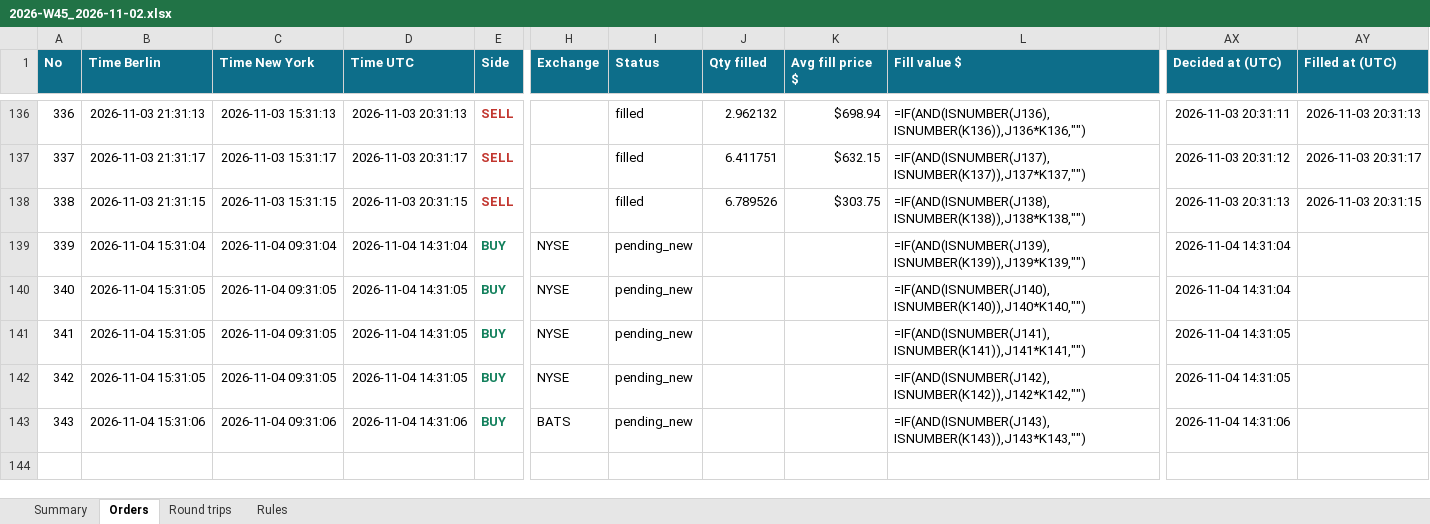
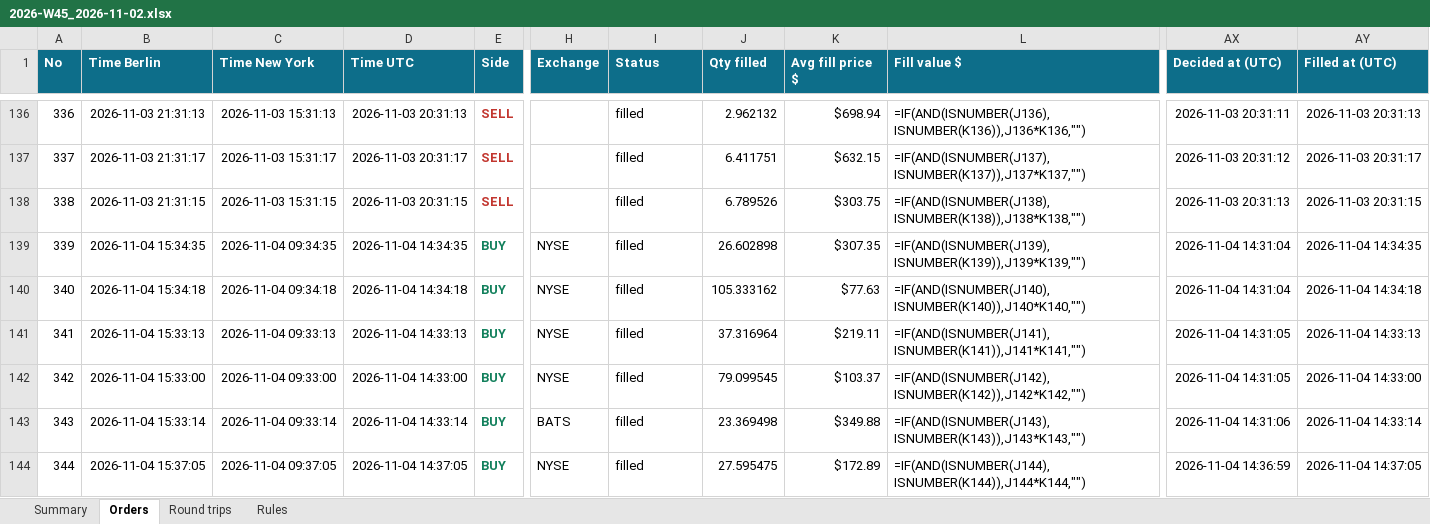
Before and after one commit to minto2196/my-claude-trade, an Excel workbook: trade-records/excel/2026-W45_2026-11-02.xlsx, sheet Orders, drawn as a sheet; only a part is shown, gaps mark what is left out; values as stored, in another font and other column widths than the file's, no borders; formulas without a stored value are shown as written; table styles not drawn; rows hold the shown columns only; the diff covers the shown part only; the diff names each change by its address in the sheet, - before the commit and + after, or states it on an @@ line.

Commit message:
records: 2026-11-04 14:37 UTC

```diff
--- a/trade-records/excel/2026-W45_2026-11-02.xlsx (sheet Orders)
+++ b/trade-records/excel/2026-W45_2026-11-02.xlsx (sheet Orders)
-B139 (Time Berlin): 2026-11-04 15:31:04
+B139 (Time Berlin): 2026-11-04 15:34:35
-C139 (Time New York): 2026-11-04 09:31:04
+C139 (Time New York): 2026-11-04 09:34:35
-D139 (Time UTC): 2026-11-04 14:31:04
+D139 (Time UTC): 2026-11-04 14:34:35
-I139:I143 (Status): pending_new
+I139:I143 (Status): filled
-J139 (Qty filled): (empty)
+J139 (Qty filled): 26.602898
-K139 (Avg fill price $): (empty)
+K139 (Avg fill price $): $307.35
-AY139 (Filled at (UTC)): (empty)
+AY139 (Filled at (UTC)): 2026-11-04 14:34:35
-B140 (Time Berlin): 2026-11-04 15:31:05
+B140 (Time Berlin): 2026-11-04 15:34:18
-C140 (Time New York): 2026-11-04 09:31:05
+C140 (Time New York): 2026-11-04 09:34:18
-D140 (Time UTC): 2026-11-04 14:31:05
+D140 (Time UTC): 2026-11-04 14:34:18
-J140 (Qty filled): (empty)
+J140 (Qty filled): 105.333162
-K140 (Avg fill price $): (empty)
+K140 (Avg fill price $): $77.63
-AY140 (Filled at (UTC)): (empty)
+AY140 (Filled at (UTC)): 2026-11-04 14:34:18
-B141 (Time Berlin): 2026-11-04 15:31:05
+B141 (Time Berlin): 2026-11-04 15:33:13
-C141 (Time New York): 2026-11-04 09:31:05
+C141 (Time New York): 2026-11-04 09:33:13
-D141 (Time UTC): 2026-11-04 14:31:05
+D141 (Time UTC): 2026-11-04 14:33:13
-J141 (Qty filled): (empty)
+J141 (Qty filled): 37.316964
-K141 (Avg fill price $): (empty)
+K141 (Avg fill price $): $219.11
-AY141 (Filled at (UTC)): (empty)
+AY141 (Filled at (UTC)): 2026-11-04 14:33:13
-B142 (Time Berlin): 2026-11-04 15:31:05
+B142 (Time Berlin): 2026-11-04 15:33:00
-C142 (Time New York): 2026-11-04 09:31:05
+C142 (Time New York): 2026-11-04 09:33:00
-D142 (Time UTC): 2026-11-04 14:31:05
+D142 (Time UTC): 2026-11-04 14:33:00
-J142 (Qty filled): (empty)
+J142 (Qty filled): 79.099545
-K142 (Avg fill price $): (empty)
+K142 (Avg fill price $): $103.37
-AY142 (Filled at (UTC)): (empty)
+AY142 (Filled at (UTC)): 2026-11-04 14:33:00
-B143 (Time Berlin): 2026-11-04 15:31:06
+B143 (Time Berlin): 2026-11-04 15:33:14
-C143 (Time New York): 2026-11-04 09:31:06
+C143 (Time New York): 2026-11-04 09:33:14
-D143 (Time UTC): 2026-11-04 14:31:06
+D143 (Time UTC): 2026-11-04 14:33:14
-J143 (Qty filled): (empty)
+J143 (Qty filled): 23.369498
-K143 (Avg fill price $): (empty)
+K143 (Avg fill price $): $349.88
-AY143 (Filled at (UTC)): (empty)
+AY143 (Filled at (UTC)): 2026-11-04 14:33:14
+row 144: 344 | 2026-11-04 15:37:05 | 2026-11-04 09:37:05 | 2026-11-04 14:37:05 | BUY | NYSE | filled | 27.595475 | $172.89 | =IF(AND(ISNUMBER(J144),ISNUMBER(K144)),J144*K144,"") | 2026-11-04 14:36:59 | 2026-11-04 14:37:05
```
Also changed, not shown: 11 added rows elsewhere in this sheet, sheet Round trips, sheet Summary, 5 other files.
